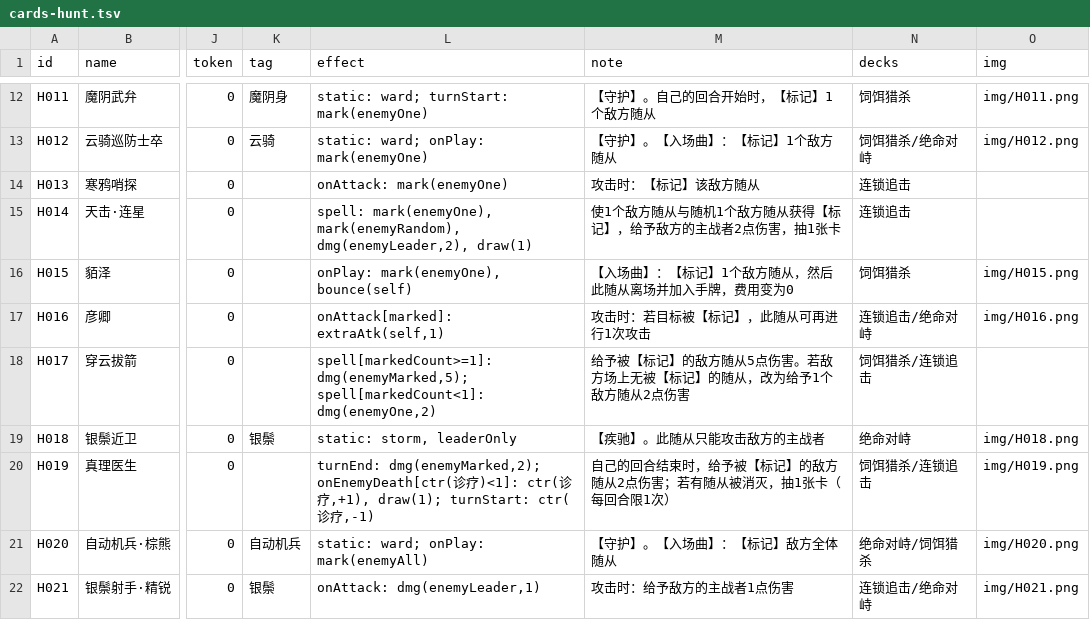
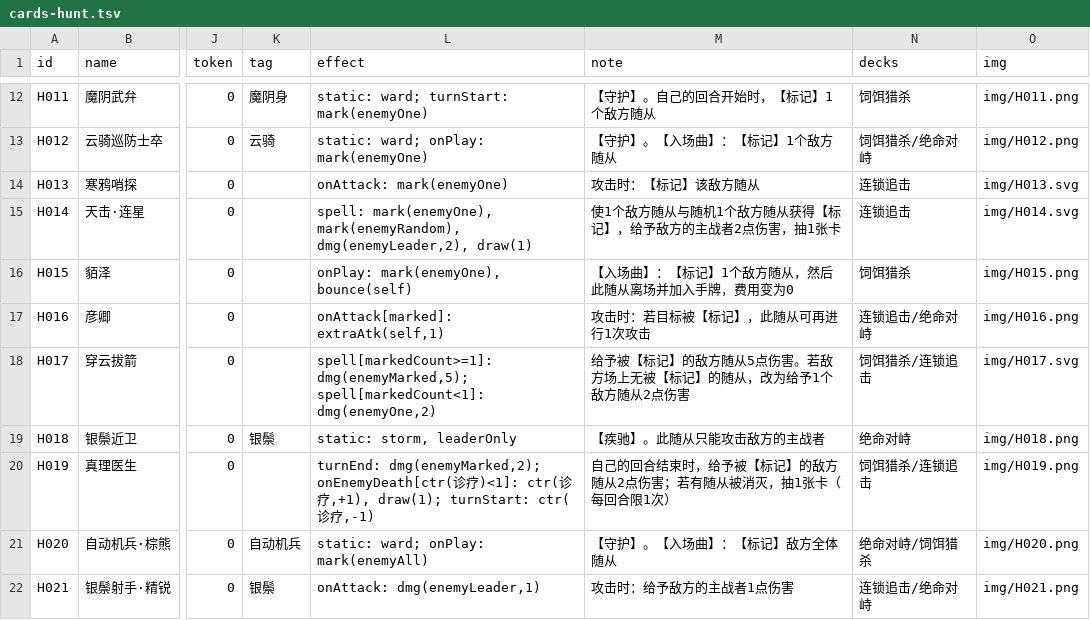
Before and after one commit to qq24122/hsr-ccg, a TSV file: data/cards-hunt.tsv, drawn as a sheet; only a part is shown, gaps mark what is left out; the diff covers the shown part only; the diff names each change by its address in the sheet, - before the commit and + after, or states it on an @@ line.

```diff
--- a/data/cards-hunt.tsv
+++ b/data/cards-hunt.tsv
-O14 (img): (empty)
+O14 (img): img/H013.svg
-O15 (img): (empty)
+O15 (img): img/H014.svg
-O18 (img): (empty)
+O18 (img): img/H017.svg
```
Also changed, not shown: 7 edited cells elsewhere in this file, data/cards-destruction.tsv, data/cards-erudition.tsv, 32 other files.
